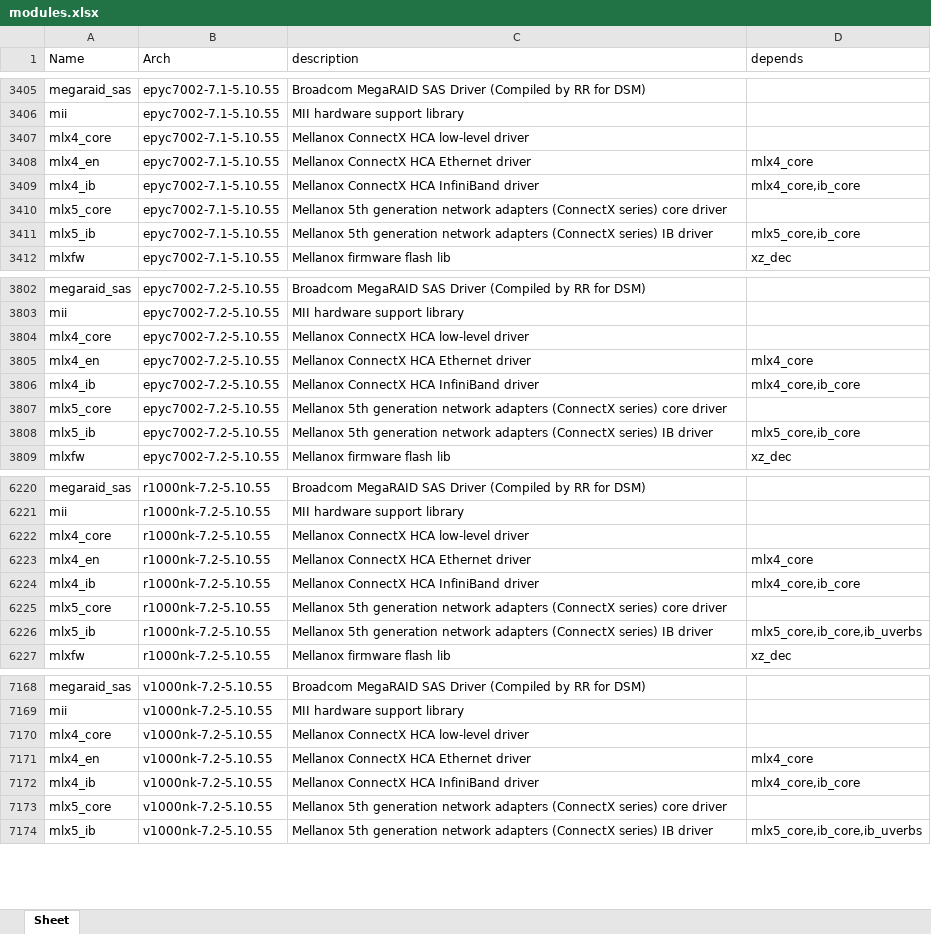
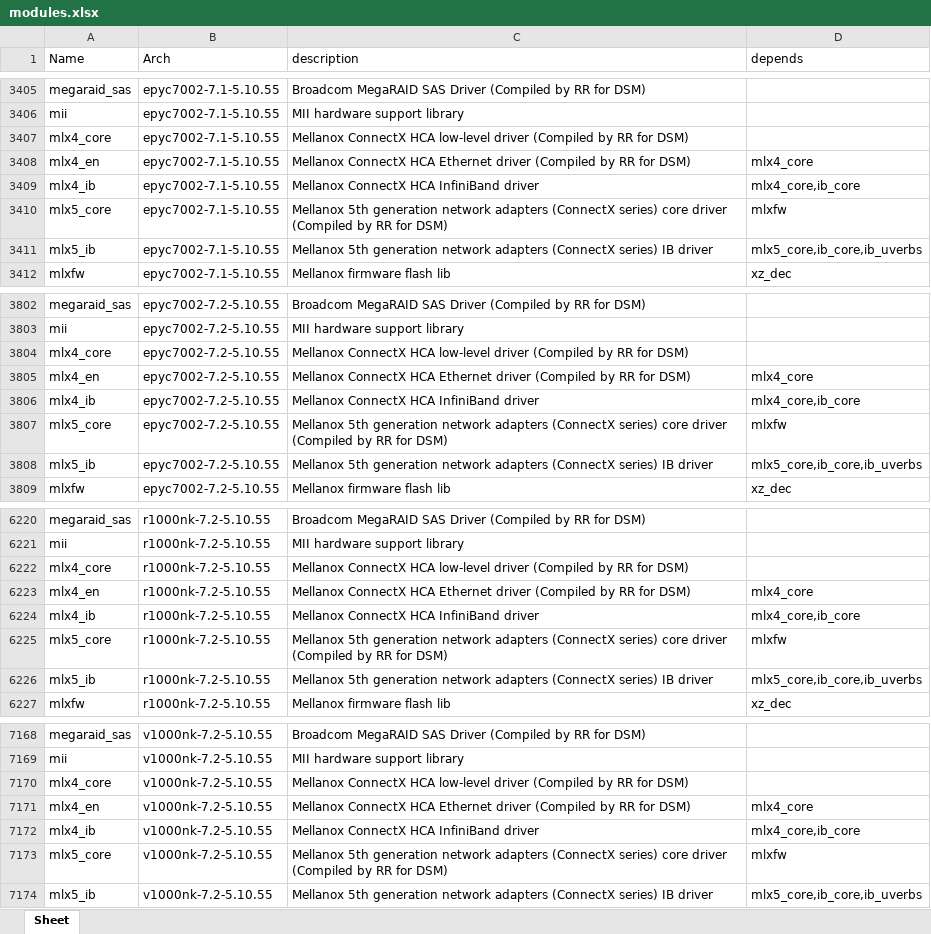
Before and after one commit to RROrg/rr, an Excel workbook: docs/modules.xlsx, sheet Sheet, drawn as a sheet; only a part is shown, gaps mark what is left out; values as stored, in another font and other column widths than the file's, no borders; the diff covers the shown part only; the diff names each change by its address in the sheet, - before the commit and + after, or states it on an @@ line.

```diff
--- a/docs/modules.xlsx (sheet Sheet)
+++ b/docs/modules.xlsx (sheet Sheet)
-C3407 (description): …low-level driver
+C3407 (description): …low-level driver (Compiled by RR for DSM)
-C3408 (description): …Ethernet driver
+C3408 (description): …Ethernet driver (Compiled by RR for DSM)
-C3410 (description): …core driver
+C3410 (description): …core driver (Compiled by RR for DSM)
-D3410 (depends): (empty)
+D3410 (depends): mlxfw
-D3411 (depends): mlx5_core,ib_core
+D3411 (depends): mlx5_core,ib_core,ib_uverbs
-C3804 (description): …low-level driver
+C3804 (description): …low-level driver (Compiled by RR for DSM)
-C3805 (description): …Ethernet driver
+C3805 (description): …Ethernet driver (Compiled by RR for DSM)
-C3807 (description): …core driver
+C3807 (description): …core driver (Compiled by RR for DSM)
-D3807 (depends): (empty)
+D3807 (depends): mlxfw
-D3808 (depends): mlx5_core,ib_core
+D3808 (depends): mlx5_core,ib_core,ib_uverbs
-C6222 (description): …low-level driver
+C6222 (description): …low-level driver (Compiled by RR for DSM)
-C6223 (description): …Ethernet driver
+C6223 (description): …Ethernet driver (Compiled by RR for DSM)
-C6225 (description): …core driver
+C6225 (description): …core driver (Compiled by RR for DSM)
-D6225 (depends): (empty)
+D6225 (depends): mlxfw
-C7170 (description): …low-level driver
+C7170 (description): …low-level driver (Compiled by RR for DSM)
-C7171 (description): …Ethernet driver
+C7171 (description): …Ethernet driver (Compiled by RR for DSM)
-C7173 (description): …core driver
+C7173 (description): …core driver (Compiled by RR for DSM)
-D7173 (depends): (empty)
+D7173 (depends): mlxfw
```
Also changed, not shown: 4 edited cells elsewhere in this sheet, docs/addons.xlsx, docs/models.xlsx, 2 other files.
